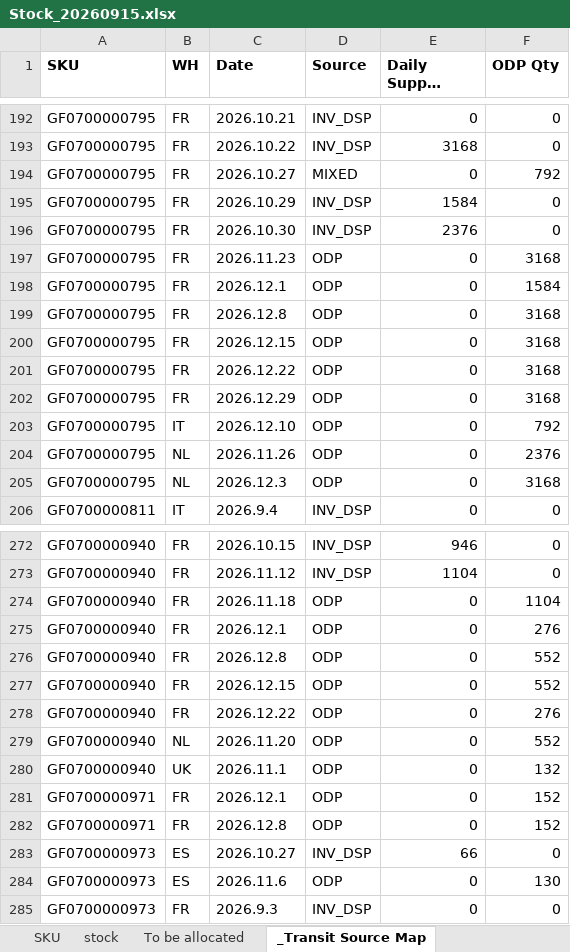
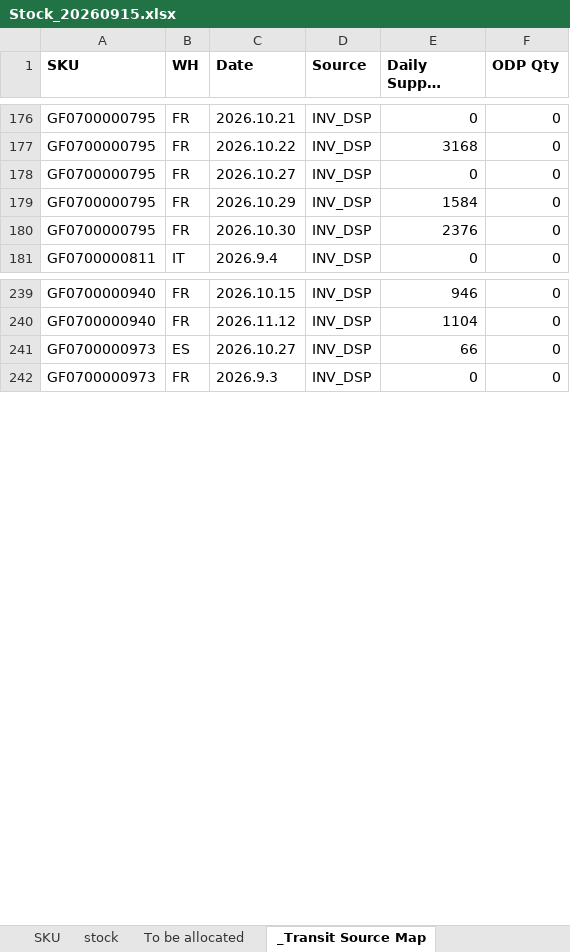
Before and after one commit to hantsuii/EUPV2026, an Excel workbook: Stcok History/Stock_20260915.xlsx, sheet _Transit Source Map, drawn as a sheet; only a part is shown, gaps mark what is left out; long unchanged cells end in …; values as stored, in another font and other column widths than the file's, no borders; removed rows and columns are numbered as before the commit, all else as after; the diff covers the shown part only; the diff names each change by its address in the sheet, - before the commit and + after, or states it on an @@ line.

```diff
--- a/Stcok History/Stock_20260915.xlsx (sheet _Transit Source Map)
+++ b/Stcok History/Stock_20260915.xlsx (sheet _Transit Source Map)
-D178 (Source): MIXED
+D178 (Source): INV_DSP
-F178 (ODP Qty): 792
+F178 (ODP Qty): 0
-row 197: GF0700000795 | FR | 2026.11.23 | ODP | 0 | 3168
-row 198: GF0700000795 | FR | 2026.12.1 | ODP | 0 | 1584
-row 199: GF0700000795 | FR | 2026.12.8 | ODP | 0 | 3168
-row 200: GF0700000795 | FR | 2026.12.15 | ODP | 0 | 3168
-row 201: GF0700000795 | FR | 2026.12.22 | ODP | 0 | 3168
-row 202: GF0700000795 | FR | 2026.12.29 | ODP | 0 | 3168
-row 203: GF0700000795 | IT | 2026.12.10 | ODP | 0 | 792
-row 204: GF0700000795 | NL | 2026.11.26 | ODP | 0 | 2376
-row 205: GF0700000795 | NL | 2026.12.3 | ODP | 0 | 3168
-row 274: GF0700000940 | FR | 2026.11.18 | ODP | 0 | 1104
-row 275: GF0700000940 | FR | 2026.12.1 | ODP | 0 | 276
-row 276: GF0700000940 | FR | 2026.12.8 | ODP | 0 | 552
-row 277: GF0700000940 | FR | 2026.12.15 | ODP | 0 | 552
-row 278: GF0700000940 | FR | 2026.12.22 | ODP | 0 | 276
-row 279: GF0700000940 | NL | 2026.11.20 | ODP | 0 | 552
-row 280: GF0700000940 | UK | 2026.11.1 | ODP | 0 | 132
-row 281: GF0700000971 | FR | 2026.12.1 | ODP | 0 | 152
-row 282: GF0700000971 | FR | 2026.12.8 | ODP | 0 | 152
-row 284: GF0700000973 | ES | 2026.11.6 | ODP | 0 | 130
```
Also changed, not shown: 60 removed rows and 4 edited cells elsewhere in this sheet, sheet stock.
